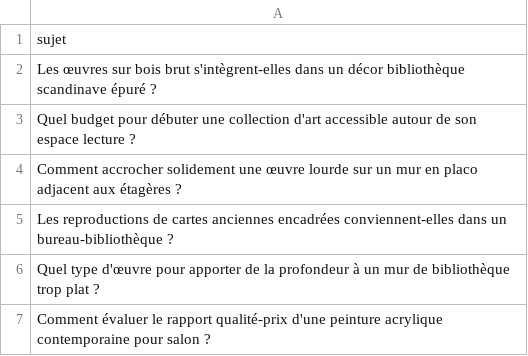
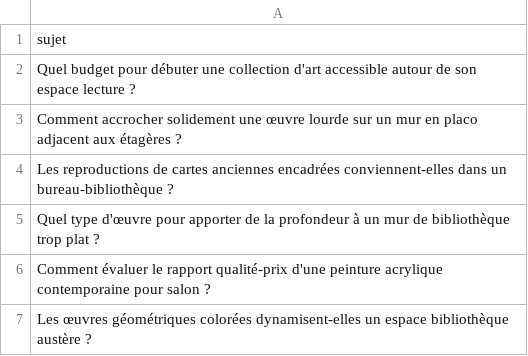
Before and after one commit to Metalosmose21/Biblioth-que-2, a CSV file: sujets.csv, drawn as a sheet; only a part is shown; the shorter side is filled out with more unchanged rows.

```diff
--- a/sujets.csv
+++ b/sujets.csv
@@ -1,3 +1,2 @@
 sujet
-Les œuvres sur bois brut s'intègrent-elles dans un décor bibliothèque scandinave épuré ?
 Quel budget pour débuter une collection d'art accessible autour de son espace lecture ?
```
Also changed, not shown: sujets_traites.csv.
